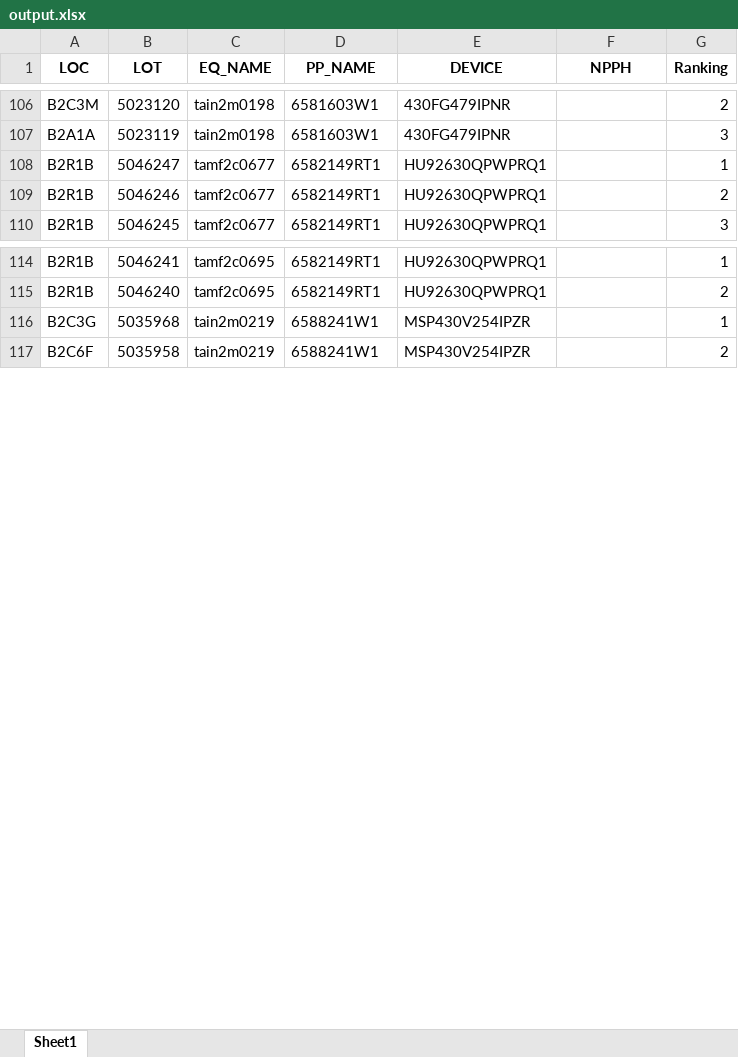
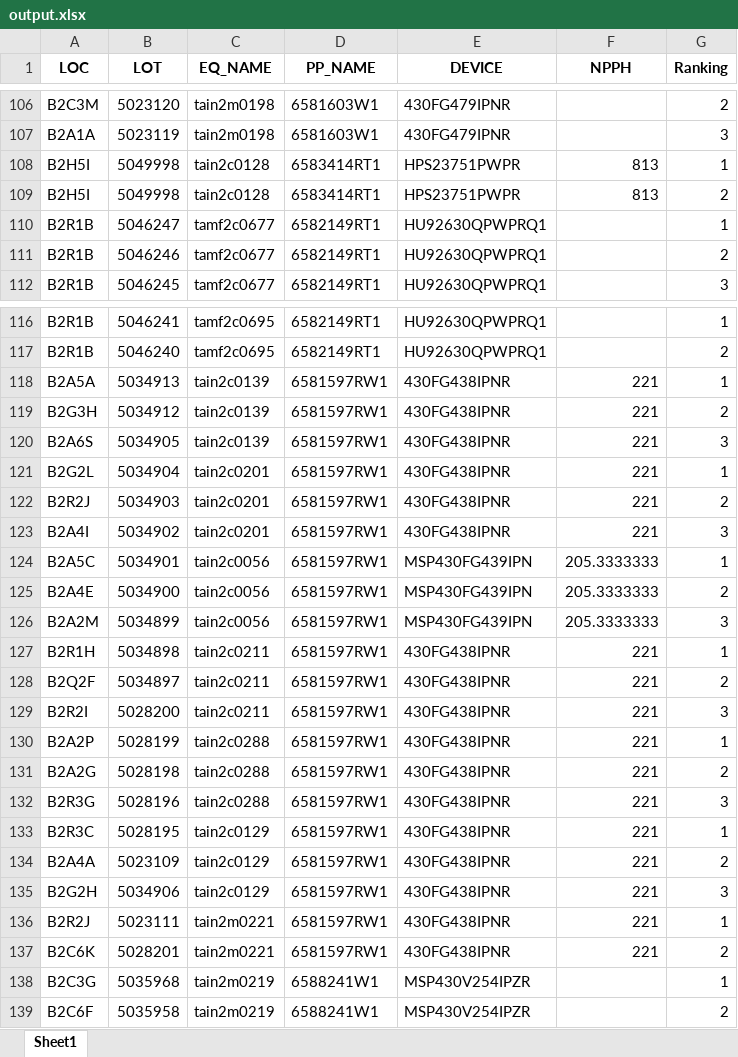
Before and after one commit to appletime81/nphh, an Excel workbook: output.xlsx, sheet Sheet1, drawn as a sheet; only a part is shown, gaps mark what is left out; values as stored, in another font and other column widths than the file's, no borders; the diff covers the shown part only; the diff names each change by its address in the sheet, - before the commit and + after, or states it on an @@ line.

```diff
--- a/output.xlsx (sheet Sheet1)
+++ b/output.xlsx (sheet Sheet1)
+row 108: B2H5I | 5049998 | tain2c0128 | 6583414RT1 | HPS23751PWPR | 813 | 1
+row 109: B2H5I | 5049998 | tain2c0128 | 6583414RT1 | HPS23751PWPR | 813 | 2
+row 118: B2A5A | 5034913 | tain2c0139 | 6581597RW1 | 430FG438IPNR | 221 | 1
+row 119: B2G3H | 5034912 | tain2c0139 | 6581597RW1 | 430FG438IPNR | 221 | 2
+row 120: B2A6S | 5034905 | tain2c0139 | 6581597RW1 | 430FG438IPNR | 221 | 3
+row 121: B2G2L | 5034904 | tain2c0201 | 6581597RW1 | 430FG438IPNR | 221 | 1
+row 122: B2R2J | 5034903 | tain2c0201 | 6581597RW1 | 430FG438IPNR | 221 | 2
+row 123: B2A4I | 5034902 | tain2c0201 | 6581597RW1 | 430FG438IPNR | 221 | 3
+row 124: B2A5C | 5034901 | tain2c0056 | 6581597RW1 | MSP430FG439IPN | 205.3333333 | 1
+row 125: B2A4E | 5034900 | tain2c0056 | 6581597RW1 | MSP430FG439IPN | 205.3333333 | 2
+row 126: B2A2M | 5034899 | tain2c0056 | 6581597RW1 | MSP430FG439IPN | 205.3333333 | 3
+row 127: B2R1H | 5034898 | tain2c0211 | 6581597RW1 | 430FG438IPNR | 221 | 1
+row 128: B2Q2F | 5034897 | tain2c0211 | 6581597RW1 | 430FG438IPNR | 221 | 2
+row 129: B2R2I | 5028200 | tain2c0211 | 6581597RW1 | 430FG438IPNR | 221 | 3
+row 130: B2A2P | 5028199 | tain2c0288 | 6581597RW1 | 430FG438IPNR | 221 | 1
+row 131: B2A2G | 5028198 | tain2c0288 | 6581597RW1 | 430FG438IPNR | 221 | 2
+row 132: B2R3G | 5028196 | tain2c0288 | 6581597RW1 | 430FG438IPNR | 221 | 3
+row 133: B2R3C | 5028195 | tain2c0129 | 6581597RW1 | 430FG438IPNR | 221 | 1
+row 134: B2A4A | 5023109 | tain2c0129 | 6581597RW1 | 430FG438IPNR | 221 | 2
+row 135: B2G2H | 5034906 | tain2c0129 | 6581597RW1 | 430FG438IPNR | 221 | 3
+row 136: B2R2J | 5023111 | tain2m0221 | 6581597RW1 | 430FG438IPNR | 221 | 1
+row 137: B2C6K | 5028201 | tain2m0221 | 6581597RW1 | 430FG438IPNR | 221 | 2
```
Also changed, not shown: 9 added rows, 9 removed rows and 12 edited cells elsewhere in this sheet, 1 other file.
